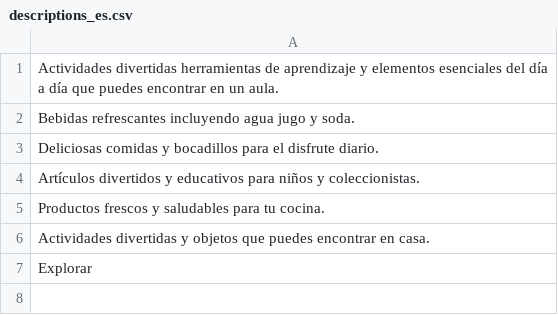
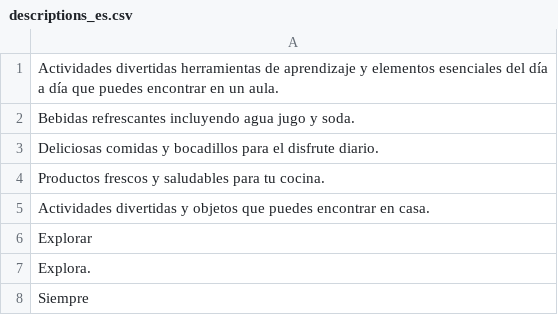
Before and after one commit to spyderbg/mx-admin-cloud, a CSV file: content/descriptions_es.csv, drawn as a sheet.

```diff
--- a/content/descriptions_es.csv
+++ b/content/descriptions_es.csv
@@ -3,3 +3,2 @@ Bebidas refrescantes incluyendo agua jugo y soda.
 Deliciosas comidas y bocadillos para el disfrute diario.
-Artículos divertidos y educativos para niños y coleccionistas.
 Productos frescos y saludables para tu cocina.
@@ -7 +6,3 @@ Actividades divertidas y objetos que puedes encontrar en casa.
 Explorar
+Explora.
+Siempre
```
Also changed, not shown: content/descriptions_bg.csv, content/descriptions_en.csv, 26 other files.
